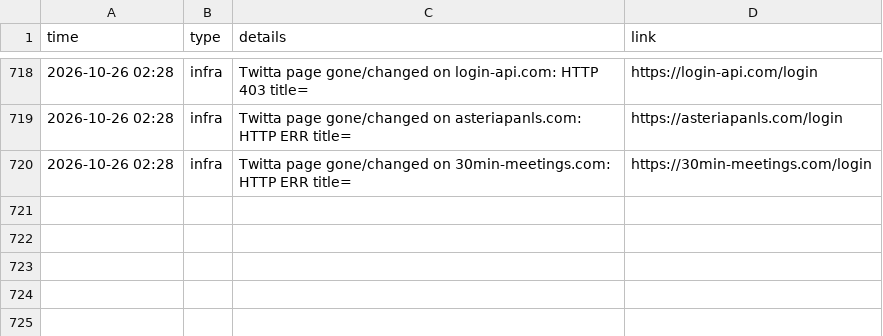
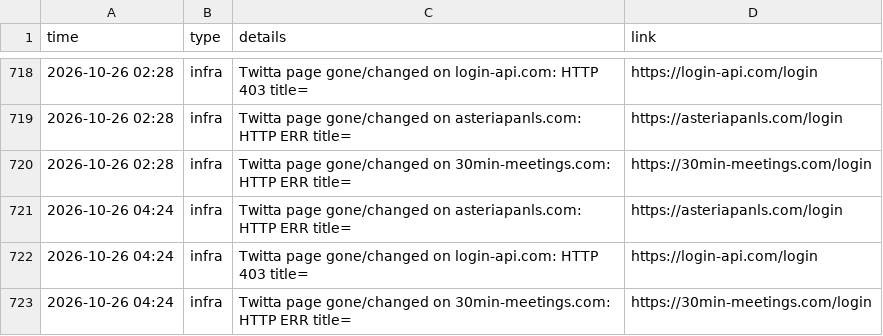
Before and after one commit to Dutchosintguy/X-phising-campaign-monitor, a CSV file: data/alerts.csv, drawn as a sheet; only a part is shown, gaps mark what is left out.

```diff
--- a/data/alerts.csv
+++ b/data/alerts.csv
@@ -720 +720,4 @@ time,type,details,link
 2026-10-26 02:28,infra,Twitta page gone/changed on 30min-meetings.com: HTTP ERR title=,https://30min-meetings.com/login
+2026-10-26 04:24,infra,Twitta page gone/changed on asteriapanls.com: HTTP ERR title=,https://asteriapanls.com/login
+2026-10-26 04:24,infra,Twitta page gone/changed on login-api.com: HTTP 403 title=,https://login-api.com/login
+2026-10-26 04:24,infra,Twitta page gone/changed on 30min-meetings.com: HTTP ERR title=,https://30min-meetings.com/login
```
Also changed, not shown: data/calendly_watch.csv, data/heartbeat.csv, 6 other files.
